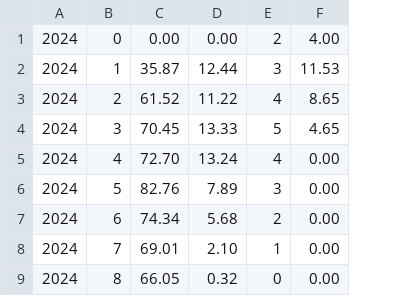
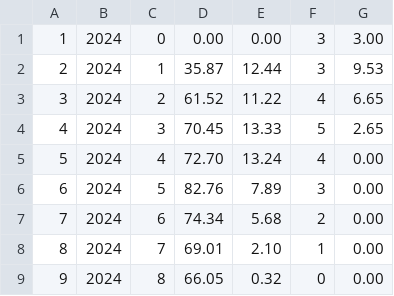
Before and after one commit to lee-vincent/cs475, a CSV file: proj2/output.csv, drawn as a sheet; only a part is shown; addresses are those after the commit; the diff names each change by its address in the sheet, - before the commit and + after, or states it on an @@ line.

```diff
--- a/proj2/output.csv
+++ b/proj2/output.csv
+column A, rows 1-9: 1 | 2 | 3 | 4 | 5 | 6 | 7 | 8 | 9
-F1: 2
+F1: 3
-G1: 4.00
+G1: 3.00
-G2: 11.53
+G2: 9.53
-G3: 8.65
+G3: 6.65
-G4: 4.65
+G4: 2.65
```
Also changed, not shown: 2 other files.
